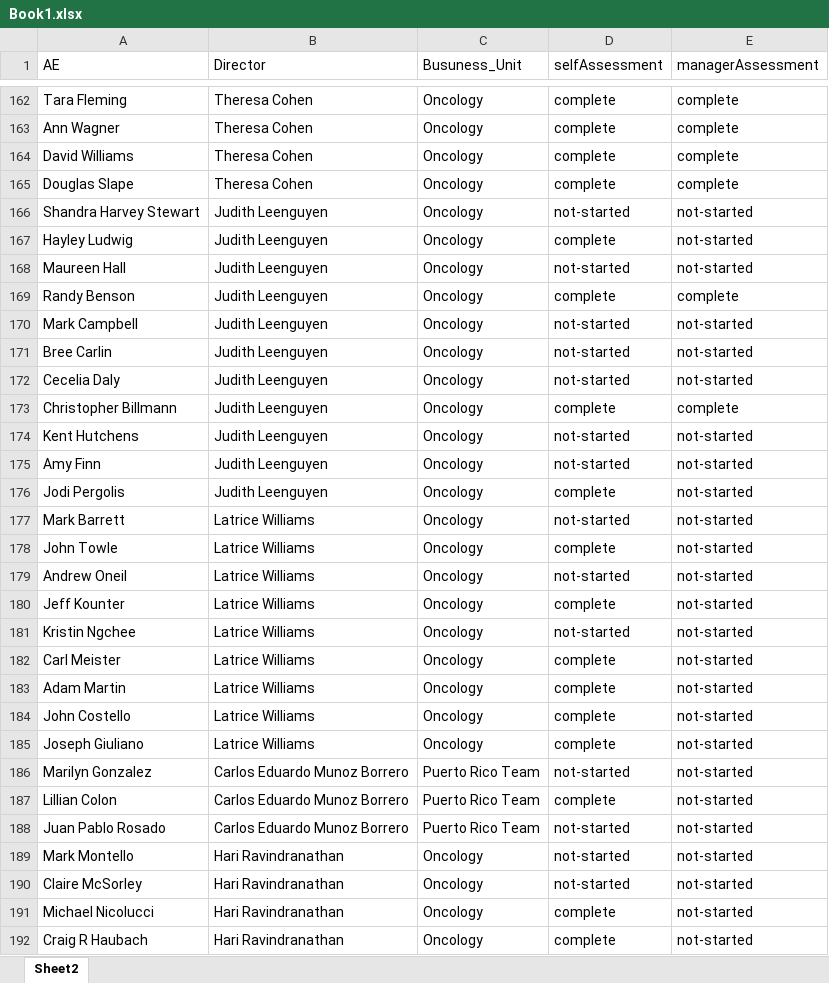
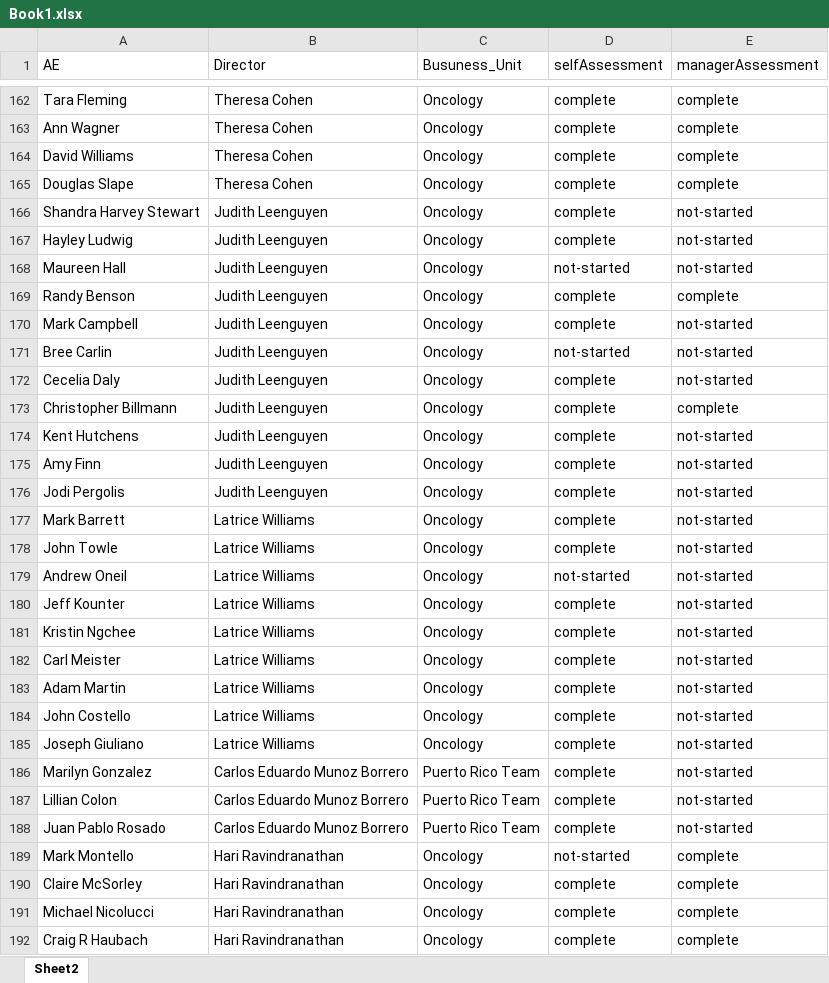
Before and after one commit to Anmolgarg18/AEdashboard, an Excel workbook: Book1.xlsx, sheet Sheet2, drawn as a sheet; only a part is shown, gaps mark what is left out; values as stored, in another font and other column widths than the file's, no borders; the diff covers the shown part only; the diff names each change by its address in the sheet, - before the commit and + after, or states it on an @@ line.

```diff
--- a/Book1.xlsx (sheet Sheet2)
+++ b/Book1.xlsx (sheet Sheet2)
-D166 (selfAssessment): not-started
+D166 (selfAssessment): complete
-D170 (selfAssessment): not-started
+D170 (selfAssessment): complete
-D172 (selfAssessment): not-started
+D172 (selfAssessment): complete
-D174:D175 (selfAssessment): not-started
+D174:D175 (selfAssessment): complete
-D177 (selfAssessment): not-started
+D177 (selfAssessment): complete
-D181 (selfAssessment): not-started
+D181 (selfAssessment): complete
-D186 (selfAssessment): not-started
+D186 (selfAssessment): complete
-D188 (selfAssessment): not-started
+D188 (selfAssessment): complete
-E189:E192 (managerAssessment): not-started
+E189:E192 (managerAssessment): complete
-D190 (selfAssessment): not-started
+D190 (selfAssessment): complete
```
Also changed, not shown: 83 edited cells elsewhere in this sheet, 1 other file.
